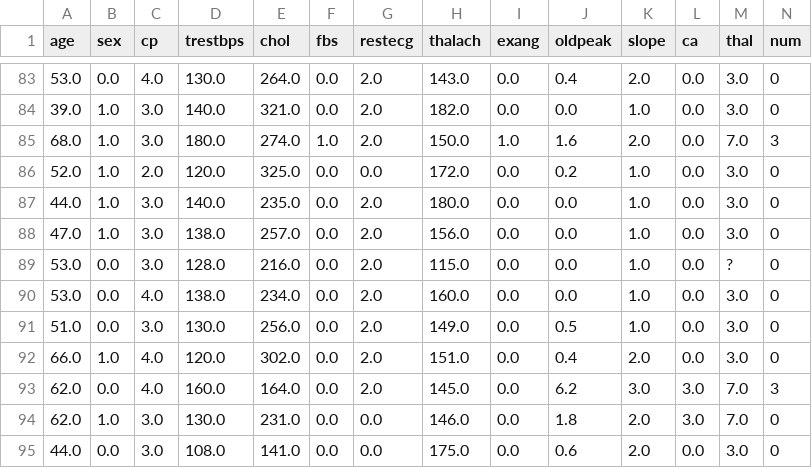
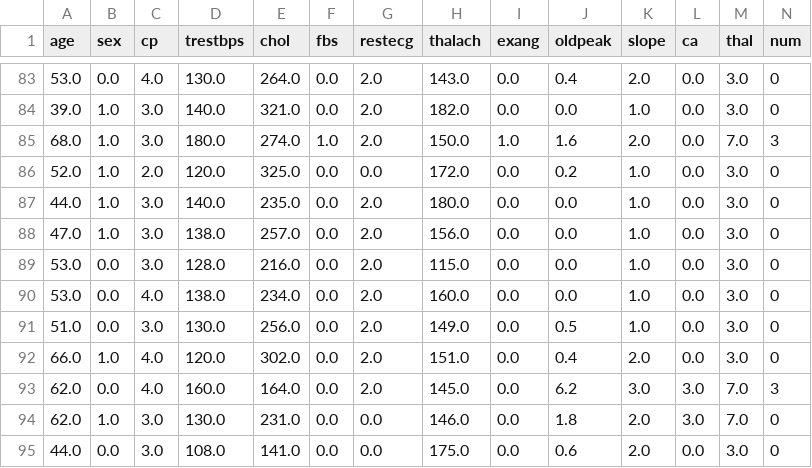
Before and after one commit to lfernandez17/Hdisease, a CSV file: data.csv, drawn as a sheet; only a part is shown, gaps mark what is left out.

Commit message:
Update data.csv

```diff
--- a/data.csv
+++ b/data.csv
@@ -88,3 +88,3 @@ age,sex,cp,trestbps,chol,fbs,restecg,thalach,exang,oldpeak,slope,ca,thal,num
 47.0,1.0,3.0,138.0,257.0,0.0,2.0,156.0,0.0,0.0,1.0,0.0,3.0,0
-53.0,0.0,3.0,128.0,216.0,0.0,2.0,115.0,0.0,0.0,1.0,0.0,?,0
+53.0,0.0,3.0,128.0,216.0,0.0,2.0,115.0,0.0,0.0,1.0,0.0,3.0,0
 53.0,0.0,4.0,138.0,234.0,0.0,2.0,160.0,0.0,0.0,1.0,0.0,3.0,0
```
